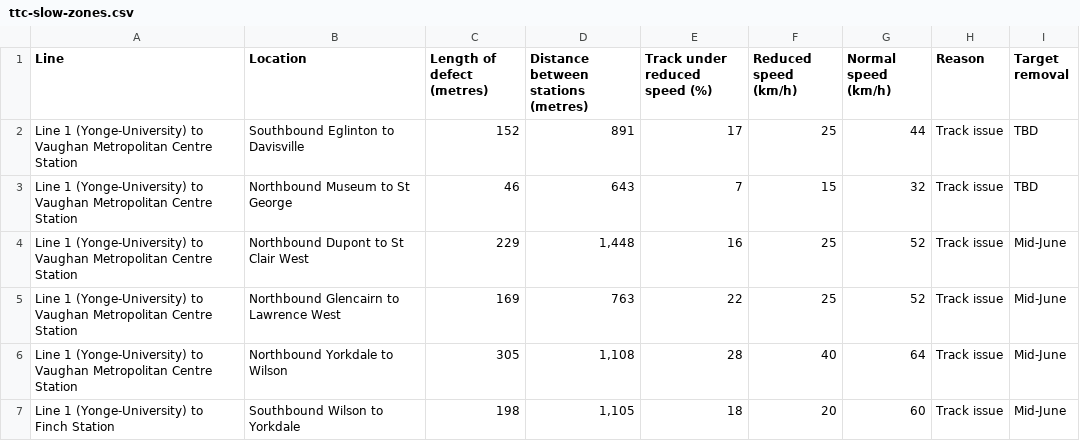
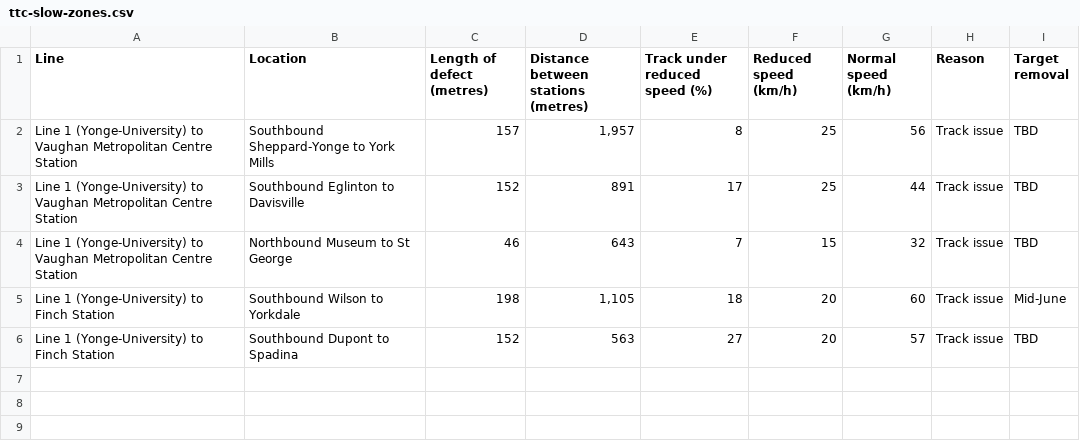
Before and after one commit to thomassth/to-bus-stations, a CSV file: data/ttc/slow-zone/ttc-slow-zones.csv, drawn as a sheet; removed rows and columns are numbered as before the commit, all else as after; the diff names each change by its address in the sheet, - before the commit and + after, or states it on an @@ line.

```diff
--- a/data/ttc/slow-zone/ttc-slow-zones.csv
+++ b/data/ttc/slow-zone/ttc-slow-zones.csv
+row 2: Line 1 (Yonge-University) to Vaughan Metropolitan Centre Station | Southbound Sheppard-Yonge to York Mills | 157 | 1,957 | 8 | 25 | 56 | Track issue | TBD
-row 4: Line 1 (Yonge-University) to Vaughan Metropolitan Centre Station | Northbound Dupont to St Clair West | 229 | 1,448 | 16 | 25 | 52 | Track issue | Mid-June
-row 5: Line 1 (Yonge-University) to Vaughan Metropolitan Centre Station | Northbound Glencairn to Lawrence West | 169 | 763 | 22 | 25 | 52 | Track issue | Mid-June
-row 6: Line 1 (Yonge-University) to Vaughan Metropolitan Centre Station | Northbound Yorkdale to Wilson | 305 | 1,108 | 28 | 40 | 64 | Track issue | Mid-June
+row 6: Line 1 (Yonge-University) to Finch Station | Southbound Dupont to Spadina | 152 | 563 | 27 | 20 | 57 | Track issue | TBD
```
Also changed, not shown: 1 other file.
